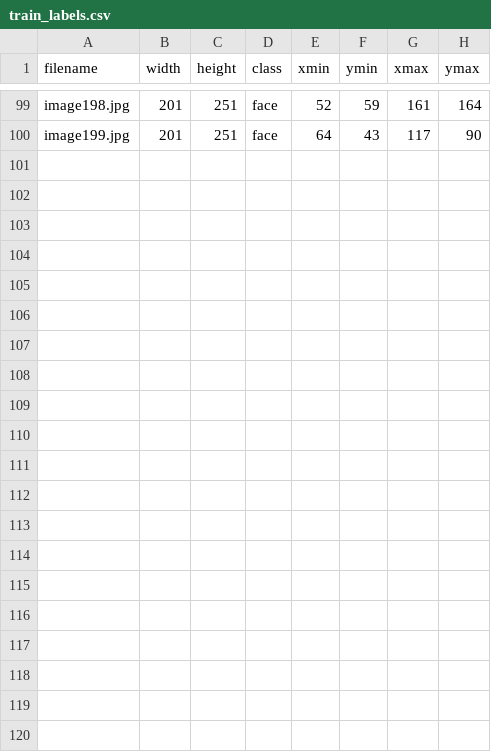
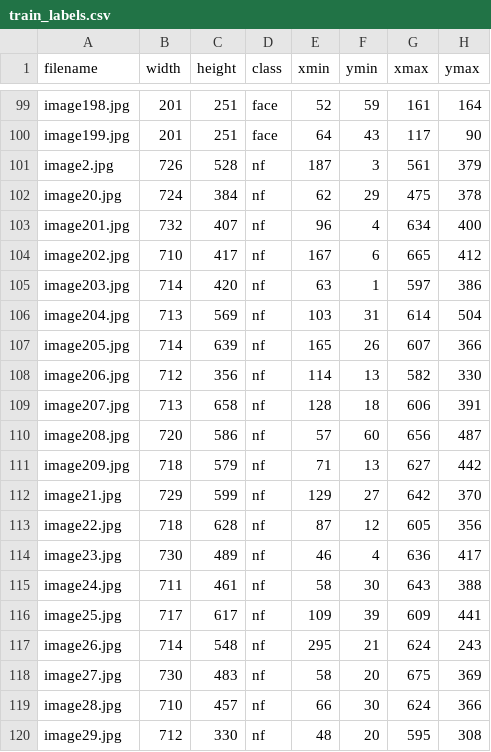
Before and after one commit to Sheedy21/object_detection_demo, a CSV file: data/annotations/train_labels.csv, drawn as a sheet; only a part is shown, gaps mark what is left out; the diff names each change by its address in the sheet, - before the commit and + after, or states it on an @@ line.

```diff
--- a/data/annotations/train_labels.csv
+++ b/data/annotations/train_labels.csv
+row 101: image2.jpg | 726 | 528 | nf | 187 | 3 | 561 | 379
+row 102: image20.jpg | 724 | 384 | nf | 62 | 29 | 475 | 378
+row 103: image201.jpg | 732 | 407 | nf | 96 | 4 | 634 | 400
+row 104: image202.jpg | 710 | 417 | nf | 167 | 6 | 665 | 412
+row 105: image203.jpg | 714 | 420 | nf | 63 | 1 | 597 | 386
+row 106: image204.jpg | 713 | 569 | nf | 103 | 31 | 614 | 504
+row 107: image205.jpg | 714 | 639 | nf | 165 | 26 | 607 | 366
+row 108: image206.jpg | 712 | 356 | nf | 114 | 13 | 582 | 330
+row 109: image207.jpg | 713 | 658 | nf | 128 | 18 | 606 | 391
+row 110: image208.jpg | 720 | 586 | nf | 57 | 60 | 656 | 487
+row 111: image209.jpg | 718 | 579 | nf | 71 | 13 | 627 | 442
+row 112: image21.jpg | 729 | 599 | nf | 129 | 27 | 642 | 370
+row 113: image22.jpg | 718 | 628 | nf | 87 | 12 | 605 | 356
+row 114: image23.jpg | 730 | 489 | nf | 46 | 4 | 636 | 417
+row 115: image24.jpg | 711 | 461 | nf | 58 | 30 | 643 | 388
+row 116: image25.jpg | 717 | 617 | nf | 109 | 39 | 609 | 441
+row 117: image26.jpg | 714 | 548 | nf | 295 | 21 | 624 | 243
+row 118: image27.jpg | 730 | 483 | nf | 58 | 20 | 675 | 369
+row 119: image28.jpg | 710 | 457 | nf | 66 | 30 | 624 | 366
+row 120: image29.jpg | 712 | 330 | nf | 48 | 20 | 595 | 308
```
Also changed, not shown: data/annotations/test_labels.csv, 3 other files.
